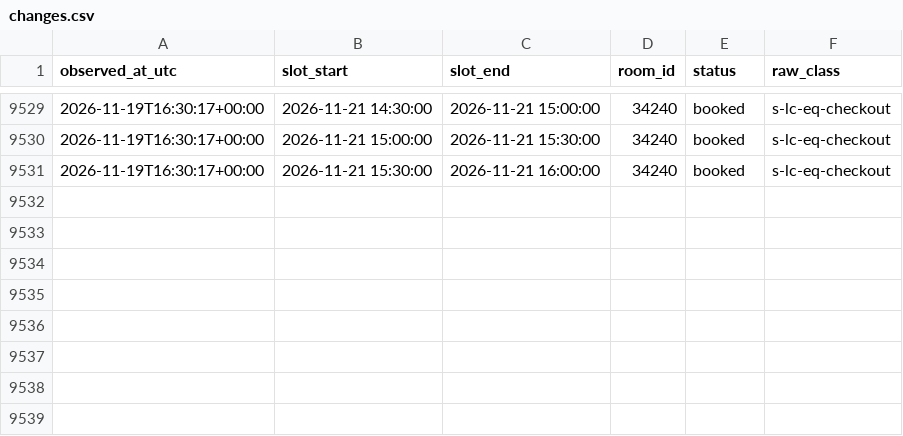
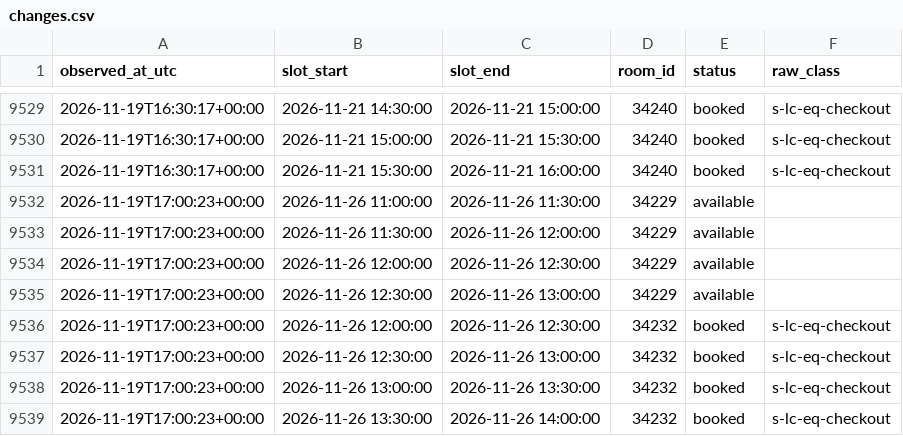
Before and after one commit to Shawn-Xiao40/utsc-room-tracker, a CSV file: data/changes.csv, drawn as a sheet; only a part is shown, gaps mark what is left out; the diff names each change by its address in the sheet, - before the commit and + after, or states it on an @@ line.

```diff
--- a/data/changes.csv
+++ b/data/changes.csv
+row 9532: 2026-11-19T17:00:23+00:00 | 2026-11-26 11:00:00 | 2026-11-26 11:30:00 | 34229 | available
+row 9533: 2026-11-19T17:00:23+00:00 | 2026-11-26 11:30:00 | 2026-11-26 12:00:00 | 34229 | available
+row 9534: 2026-11-19T17:00:23+00:00 | 2026-11-26 12:00:00 | 2026-11-26 12:30:00 | 34229 | available
+row 9535: 2026-11-19T17:00:23+00:00 | 2026-11-26 12:30:00 | 2026-11-26 13:00:00 | 34229 | available
+row 9536: 2026-11-19T17:00:23+00:00 | 2026-11-26 12:00:00 | 2026-11-26 12:30:00 | 34232 | booked | s-lc-eq-checkout
+row 9537: 2026-11-19T17:00:23+00:00 | 2026-11-26 12:30:00 | 2026-11-26 13:00:00 | 34232 | booked | s-lc-eq-checkout
+row 9538: 2026-11-19T17:00:23+00:00 | 2026-11-26 13:00:00 | 2026-11-26 13:30:00 | 34232 | booked | s-lc-eq-checkout
+row 9539: 2026-11-19T17:00:23+00:00 | 2026-11-26 13:30:00 | 2026-11-26 14:00:00 | 34232 | booked | s-lc-eq-checkout
```
Also changed, not shown: data/runs.csv, 1 other file.
